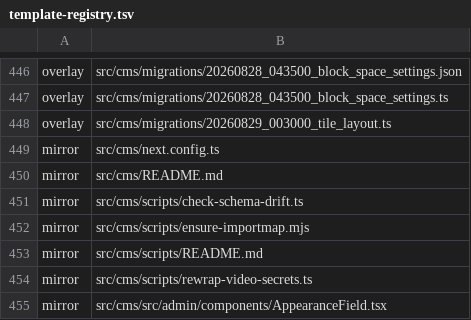
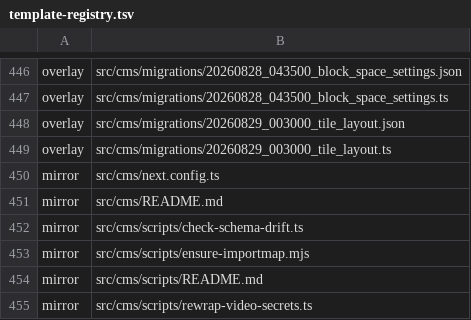
Before and after one commit to Vovanda/WebHolyGrail, a TSV file: template-registry.tsv, drawn as a sheet; only a part is shown, gaps mark what is left out; the shorter side is filled out with more unchanged rows.

```diff
--- a/template-registry.tsv
+++ b/template-registry.tsv
@@ -447,2 +447,3 @@ overlay	src/cms/migrations/20260828_043500_block_space_settings.json
 overlay	src/cms/migrations/20260828_043500_block_space_settings.ts
+overlay	src/cms/migrations/20260829_003000_tile_layout.json
 overlay	src/cms/migrations/20260829_003000_tile_layout.ts
```
Also changed, not shown: 1 other file.
